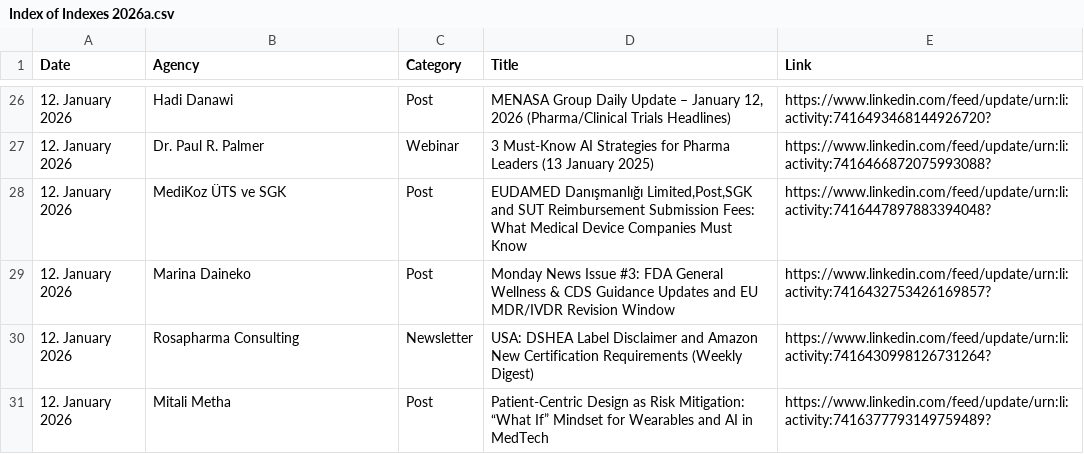
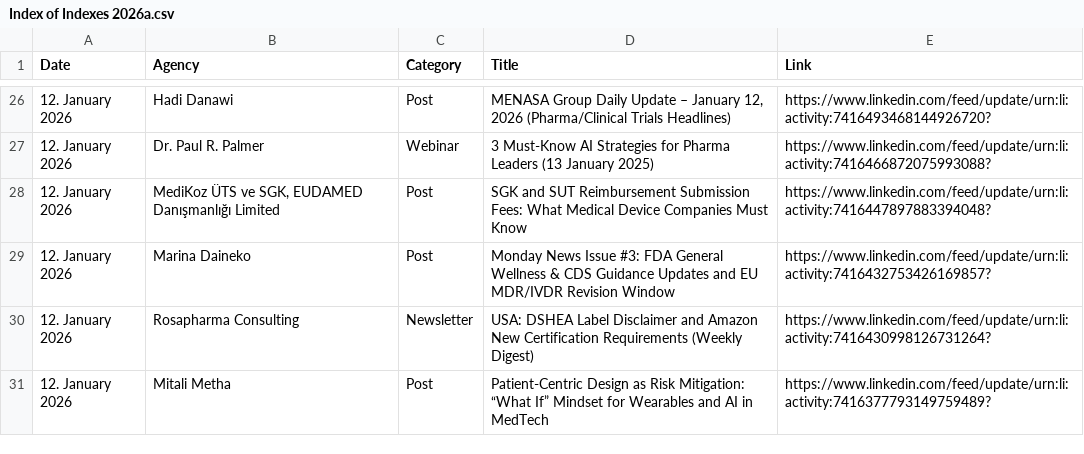
Before and after one commit to MartinCKing/Index-of-Indexes, a CSV file: Index of Indexes 2026a.csv, drawn as a sheet; only a part is shown, gaps mark what is left out.

Commit message:
Update Index of Indexes 2026a.csv

```diff
--- a/Index of Indexes 2026a.csv
+++ b/Index of Indexes 2026a.csv
@@ -27,3 +27,3 @@ Date,Agency,Category,Title,Link
  12. January 2026,Dr. Paul R. Palmer,Webinar,"3 Must-Know AI Strategies for Pharma Leaders (13 January 2025)",https://www.linkedin.com/feed/update/urn:li:activity:7416466872075993088?
- 12. January 2026,MediKoz ÜTS ve SGK,Post,"EUDAMED Danışmanlığı Limited,Post,SGK and SUT Reimbursement Submission Fees: What Medical Device Companies Must Know",https://www.linkedin.com/feed/update/urn:li:activity:7416447897883394048?
+ 12. January 2026,"MediKoz ÜTS ve SGK, EUDAMED Danışmanlığı Limited",Post,"SGK and SUT Reimbursement Submission Fees: What Medical Device Companies Must Know",https://www.linkedin.com/feed/update/urn:li:activity:7416447897883394048?
  12. January 2026,Marina Daineko,Post,Monday News Issue #3: FDA General Wellness & CDS Guidance Updates and EU MDR/IVDR Revision Window,https://www.linkedin.com/feed/update/urn:li:activity:7416432753426169857?
```
